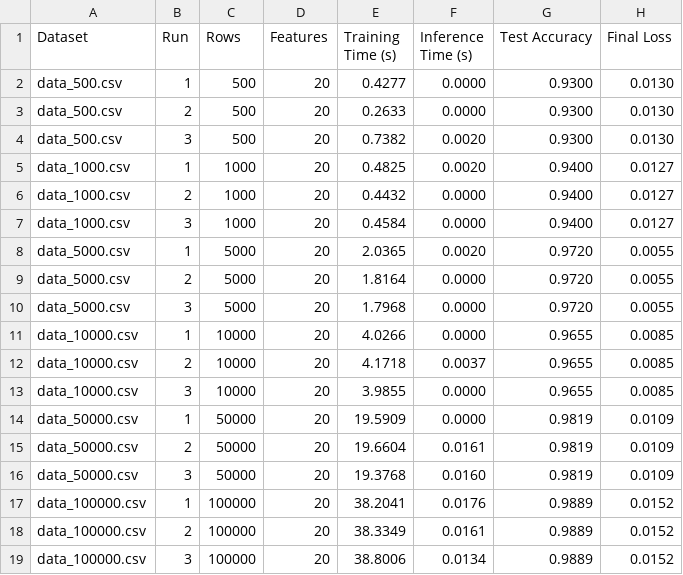
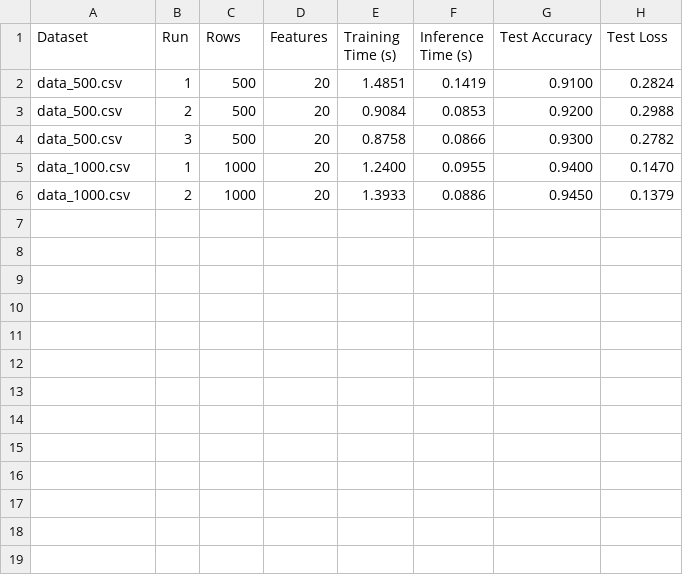
Before and after one commit to RyanMoreyMTU/FYP, a CSV file: results/sklearn_cpu_results_batchsize256.csv, drawn as a sheet.

```diff
--- a/results/sklearn_cpu_results_batchsize256.csv
+++ b/results/sklearn_cpu_results_batchsize256.csv
@@ -1,19 +1,6 @@
-Dataset,Run,Rows,Features,Training Time (s),Inference Time (s),Test Accuracy,Final Loss
-data_500.csv,1,500,20,0.4277,0.0000,0.9300,0.0130
-data_500.csv,2,500,20,0.2633,0.0000,0.9300,0.0130
-data_500.csv,3,500,20,0.7382,0.0020,0.9300,0.0130
-data_1000.csv,1,1000,20,0.4825,0.0020,0.9400,0.0127
-data_1000.csv,2,1000,20,0.4432,0.0000,0.9400,0.0127
-data_1000.csv,3,1000,20,0.4584,0.0000,0.9400,0.0127
-data_5000.csv,1,5000,20,2.0365,0.0020,0.9720,0.0055
-data_5000.csv,2,5000,20,1.8164,0.0000,0.9720,0.0055
-data_5000.csv,3,5000,20,1.7968,0.0000,0.9720,0.0055
-data_10000.csv,1,10000,20,4.0266,0.0000,0.9655,0.0085
-data_10000.csv,2,10000,20,4.1718,0.0037,0.9655,0.0085
-data_10000.csv,3,10000,20,3.9855,0.0000,0.9655,0.0085
-data_50000.csv,1,50000,20,19.5909,0.0000,0.9819,0.0109
-data_50000.csv,2,50000,20,19.6604,0.0161,0.9819,0.0109
-data_50000.csv,3,50000,20,19.3768,0.0160,0.9819,0.0109
-data_100000.csv,1,100000,20,38.2041,0.0176,0.9889,0.0152
-data_100000.csv,2,100000,20,38.3349,0.0161,0.9889,0.0152
-data_100000.csv,3,100000,20,38.8006,0.0134,0.9889,0.0152
+Dataset,Run,Rows,Features,Training Time (s),Inference Time (s),Test Accuracy,Test Loss
+data_500.csv,1,500,20,1.4851,0.1419,0.9100,0.2824
+data_500.csv,2,500,20,0.9084,0.0853,0.9200,0.2988
+data_500.csv,3,500,20,0.8758,0.0866,0.9300,0.2782
+data_1000.csv,1,1000,20,1.2400,0.0955,0.9400,0.1470
+data_1000.csv,2,1000,20,1.3933,0.0886,0.9450,0.1379
```
Also changed, not shown: datasets/data_1000.csv, datasets/data_500.csv, 15 other files.
